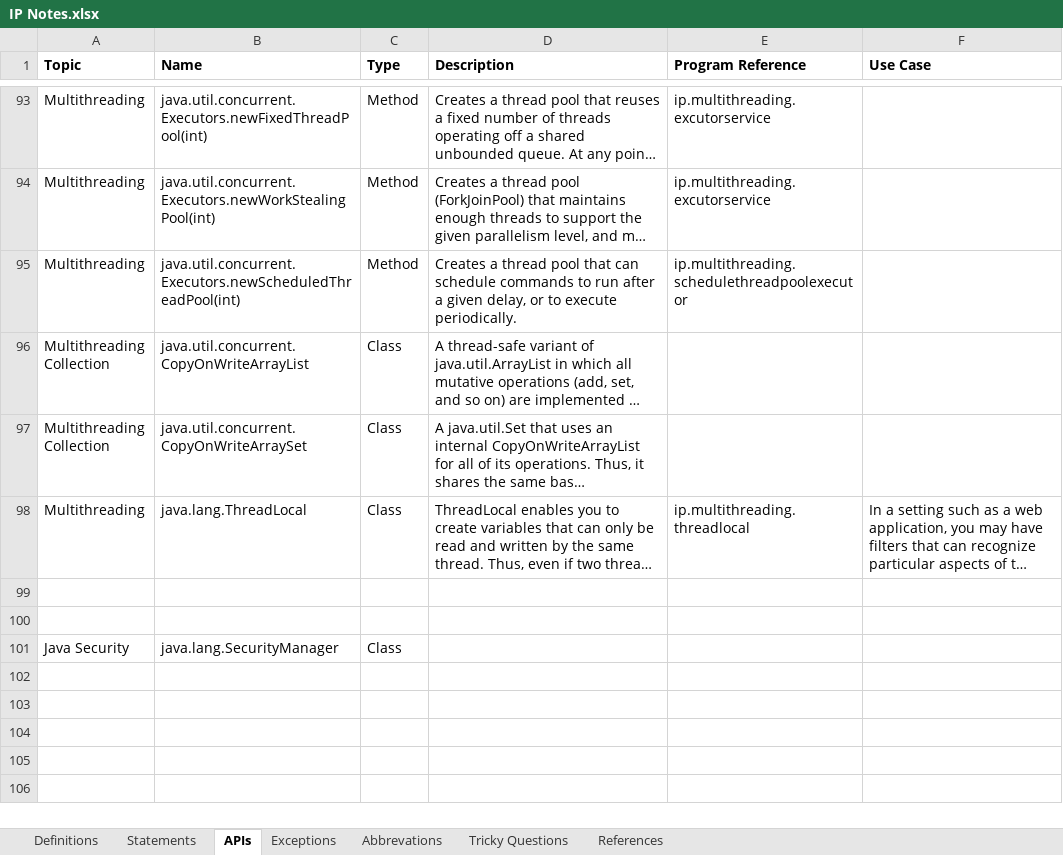
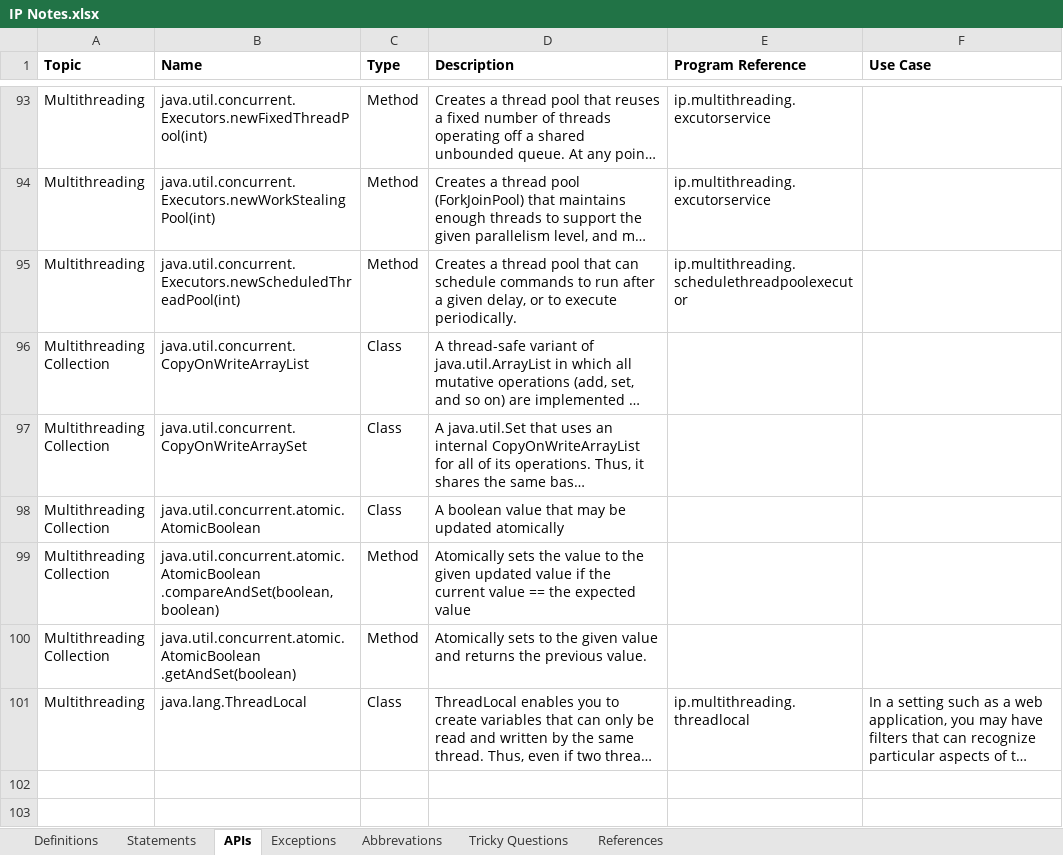
Before and after one commit to Kamalakannangv/IP, an Excel workbook: IP Notes.xlsx, sheet APIs, drawn as a sheet; only a part is shown, gaps mark what is left out; the shorter side is filled out with more unchanged rows; long unchanged cells end in …; values as stored, in another font and other column widths than the file's, no borders; ↵ is a line break in a cell; the diff names each change by its address in the sheet, - before the commit and + after, or states it on an @@ line.

Commit message:
201705041828

```diff
--- a/IP Notes.xlsx (sheet APIs)
+++ b/IP Notes.xlsx (sheet APIs)
+row 98: Multithreading ↵ Collection | java.util.concurrent.atomic.AtomicBoolean | Class | A boolean value that may be updated atomically
+row 99: Multithreading ↵ Collection | java.util.concurrent.atomic.AtomicBoolean ↵ .compareAndSet(boolean, boolean) | Method | Atomically sets the value to the given updated value if the current value == the expected value
+row 100: Multithreading ↵ Collection | java.util.concurrent.atomic.AtomicBoolean ↵ .getAndSet(boolean) | Method | Atomically sets to the given value and returns the previous value.
```
Also changed, not shown: charts or pictures.
